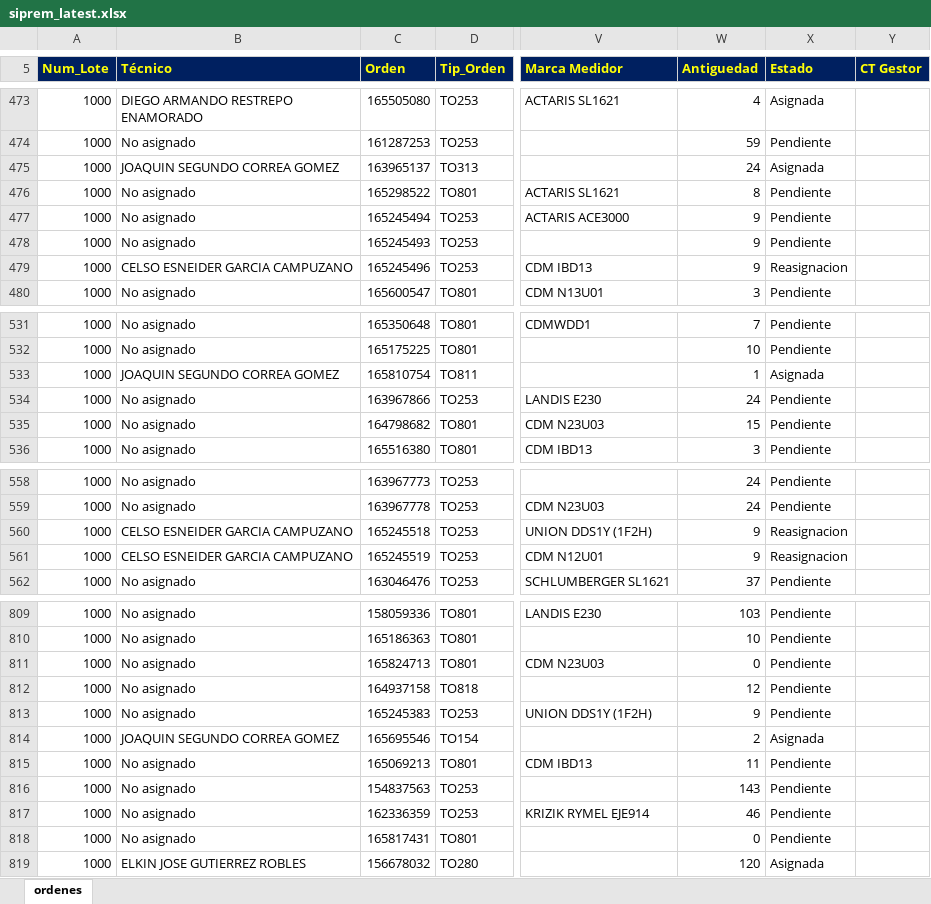
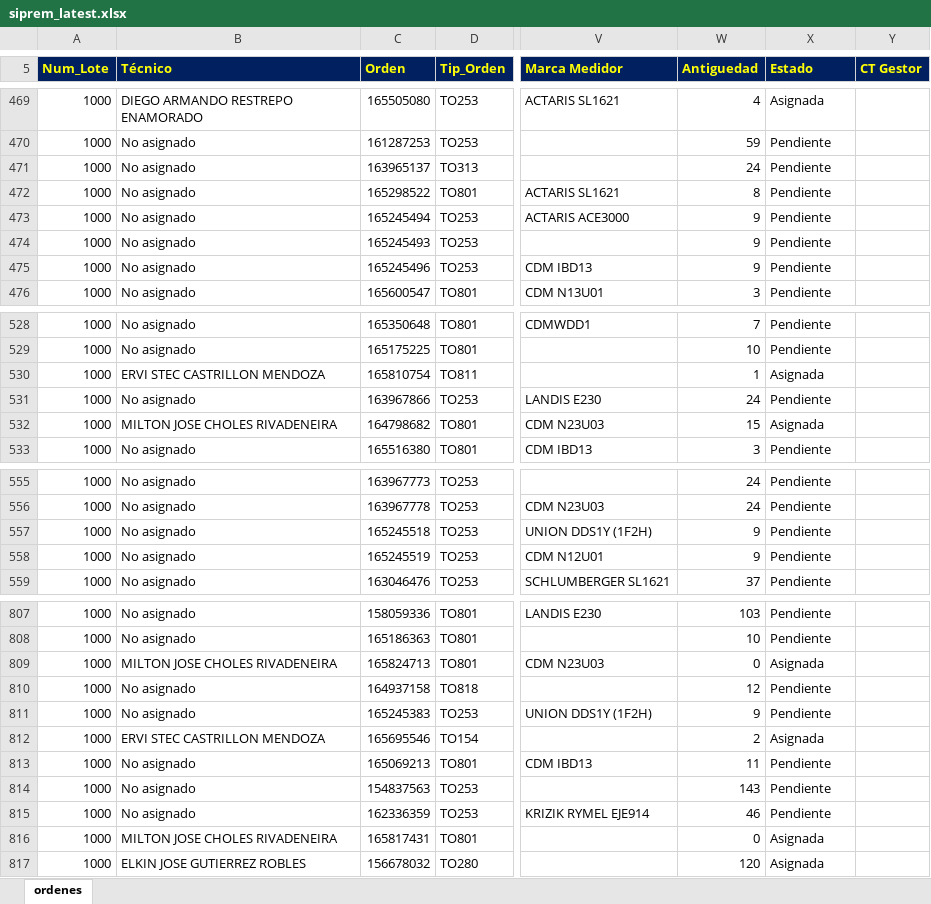
Before and after one commit to vikano27-debug/Dashboard_ING_VOA_Guajira, an Excel workbook: siprem_latest.xlsx, sheet ordenes, drawn as a sheet; only a part is shown, gaps mark what is left out; values as stored, in another font and other column widths than the file's, no borders; addresses are those after the commit; the diff covers the shown part only; the diff names each change by its address in the sheet, - before the commit and + after, or states it on an @@ line.

```diff
--- a/siprem_latest.xlsx (sheet ordenes)
+++ b/siprem_latest.xlsx (sheet ordenes)
-B471 (Técnico): JOAQUIN SEGUNDO CORREA GOMEZ
+B471 (Técnico): No asignado
-X471 (Estado): Asignada
+X471 (Estado): Pendiente
-B475 (Técnico): CELSO ESNEIDER GARCIA CAMPUZANO
+B475 (Técnico): No asignado
-X475 (Estado): Reasignacion
+X475 (Estado): Pendiente
-B530 (Técnico): JOAQUIN SEGUNDO CORREA GOMEZ
+B530 (Técnico): ERVI STEC CASTRILLON MENDOZA
-B532 (Técnico): No asignado
+B532 (Técnico): MILTON JOSE CHOLES RIVADENEIRA
-X532 (Estado): Pendiente
+X532 (Estado): Asignada
-B557:B558 (Técnico): CELSO ESNEIDER GARCIA CAMPUZANO
+B557:B558 (Técnico): No asignado
-X557:X558 (Estado): Reasignacion
+X557:X558 (Estado): Pendiente
-B809 (Técnico): No asignado
+B809 (Técnico): MILTON JOSE CHOLES RIVADENEIRA
-X809 (Estado): Pendiente
+X809 (Estado): Asignada
-B812 (Técnico): JOAQUIN SEGUNDO CORREA GOMEZ
+B812 (Técnico): ERVI STEC CASTRILLON MENDOZA
-B816 (Técnico): No asignado
+B816 (Técnico): MILTON JOSE CHOLES RIVADENEIRA
-X816 (Estado): Pendiente
+X816 (Estado): Asignada
```
Also changed, not shown: 2 added rows, 4 removed rows and 48 edited cells elsewhere in this sheet.
